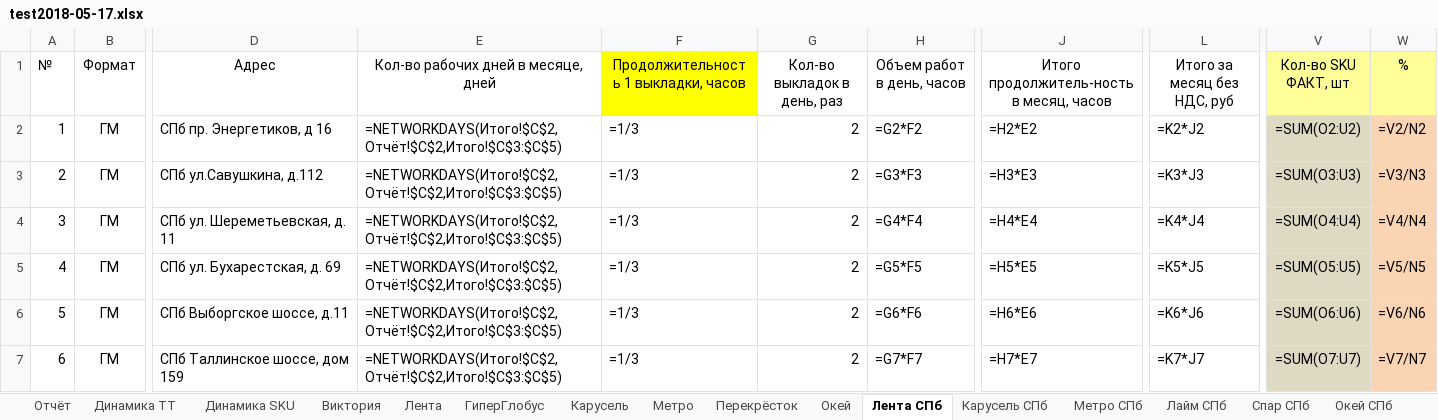
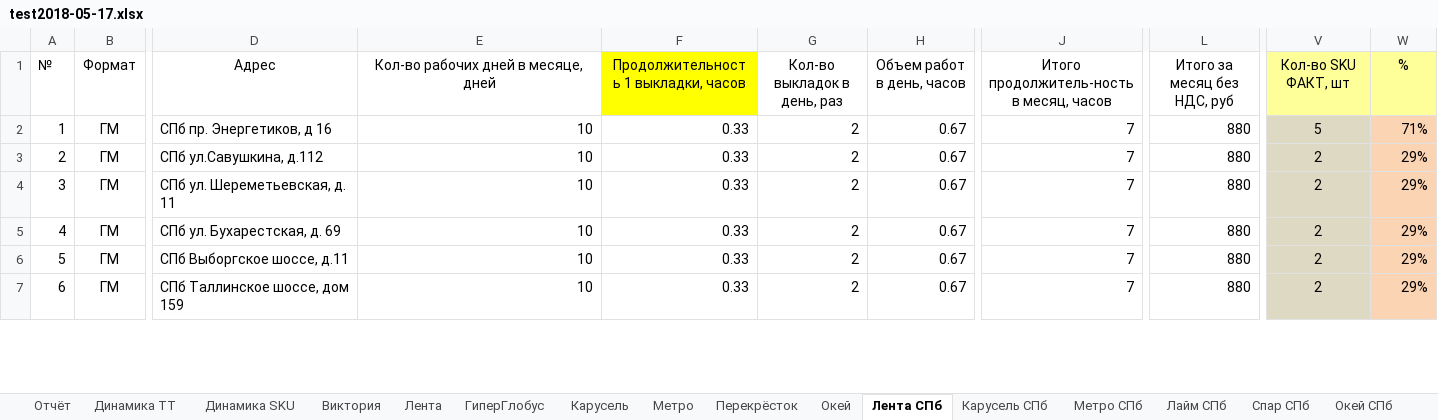
Before and after one commit to gogabugay/auto_zott, an Excel workbook: test2018-05-17.xlsx, sheet Лента СПб, drawn as a sheet; only a part is shown, gaps mark what is left out; values as stored, in another font and other column widths than the file's, no borders; formulas without a stored value are shown as written; conditional formats not drawn; the diff covers the shown part only; the diff names each change by its address in the sheet, - before the commit and + after, or states it on an @@ line.

```diff
--- a/test2018-05-17.xlsx (sheet Лента СПб)
+++ b/test2018-05-17.xlsx (sheet Лента СПб)
-E2:E7: =NETWORKDAYS(Итого!$C$2,Отчёт!$C$2,Итого!$C$3:$C$5)
+E2:E7: 10
-F2:F7: =1/3
+F2:F7: 0.33
-H2 (Объем работ в день, часов): =G2*F2
+H2 (Объем работ в день, часов): 0.67
-J2: =H2*E2
+J2: 7
-L2 (Итого за месяц без НДС, руб): =K2*J2
+L2 (Итого за месяц без НДС, руб): 880
-V2 (Кол-во SKU ФАКТ, шт): =SUM(O2:U2)
+V2 (Кол-во SKU ФАКТ, шт): 5
-W2 (%): =V2/N2
+W2 (%): 71%
-H3 (Объем работ в день, часов): =G3*F3
+H3 (Объем работ в день, часов): 0.67
-J3: =H3*E3
+J3: 7
-L3 (Итого за месяц без НДС, руб): =K3*J3
+L3 (Итого за месяц без НДС, руб): 880
-V3 (Кол-во SKU ФАКТ, шт): =SUM(O3:U3)
+V3 (Кол-во SKU ФАКТ, шт): 2
-W3 (%): =V3/N3
+W3 (%): 29%
-H4 (Объем работ в день, часов): =G4*F4
+H4 (Объем работ в день, часов): 0.67
-J4: =H4*E4
+J4: 7
-L4 (Итого за месяц без НДС, руб): =K4*J4
+L4 (Итого за месяц без НДС, руб): 880
-V4 (Кол-во SKU ФАКТ, шт): =SUM(O4:U4)
+V4 (Кол-во SKU ФАКТ, шт): 2
-W4 (%): =V4/N4
+W4 (%): 29%
-H5 (Объем работ в день, часов): =G5*F5
+H5 (Объем работ в день, часов): 0.67
-J5: =H5*E5
+J5: 7
-L5 (Итого за месяц без НДС, руб): =K5*J5
+L5 (Итого за месяц без НДС, руб): 880
-V5 (Кол-во SKU ФАКТ, шт): =SUM(O5:U5)
+V5 (Кол-во SKU ФАКТ, шт): 2
-W5 (%): =V5/N5
+W5 (%): 29%
-H6 (Объем работ в день, часов): =G6*F6
+H6 (Объем работ в день, часов): 0.67
-J6: =H6*E6
+J6: 7
-L6 (Итого за месяц без НДС, руб): =K6*J6
+L6 (Итого за месяц без НДС, руб): 880
-V6 (Кол-во SKU ФАКТ, шт): =SUM(O6:U6)
+V6 (Кол-во SKU ФАКТ, шт): 2
-W6 (%): =V6/N6
+W6 (%): 29%
-H7 (Объем работ в день, часов): =G7*F7
+H7 (Объем работ в день, часов): 0.67
-J7: =H7*E7
+J7: 7
-L7 (Итого за месяц без НДС, руб): =K7*J7
+L7 (Итого за месяц без НДС, руб): 880
-V7 (Кол-во SKU ФАКТ, шт): =SUM(O7:U7)
+V7 (Кол-во SKU ФАКТ, шт): 2
-W7 (%): =V7/N7
+W7 (%): 29%
```
Also changed, not shown: 154 edited cells elsewhere in this sheet, sheet Перекрёсток, sheet Отчёт, sheet Виктория, sheet Карусель, sheet Лента Регион, sheet Окей СПб, 11 more sheets, 5 other files.
